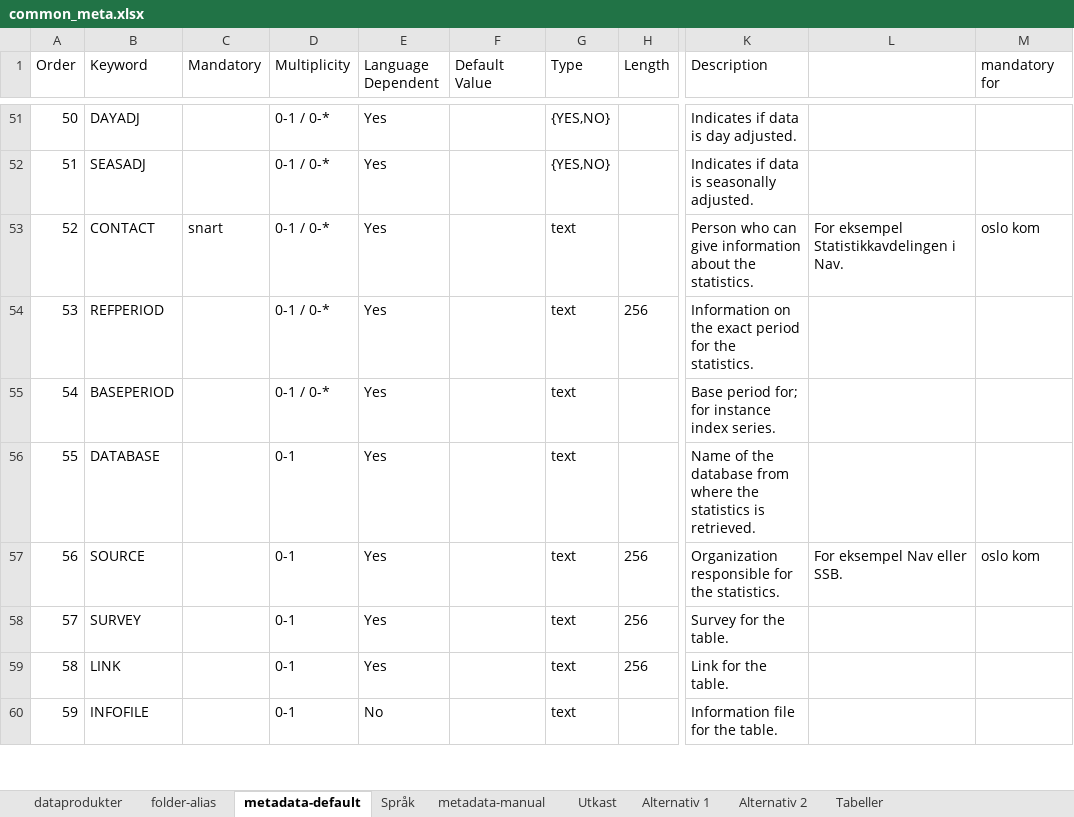
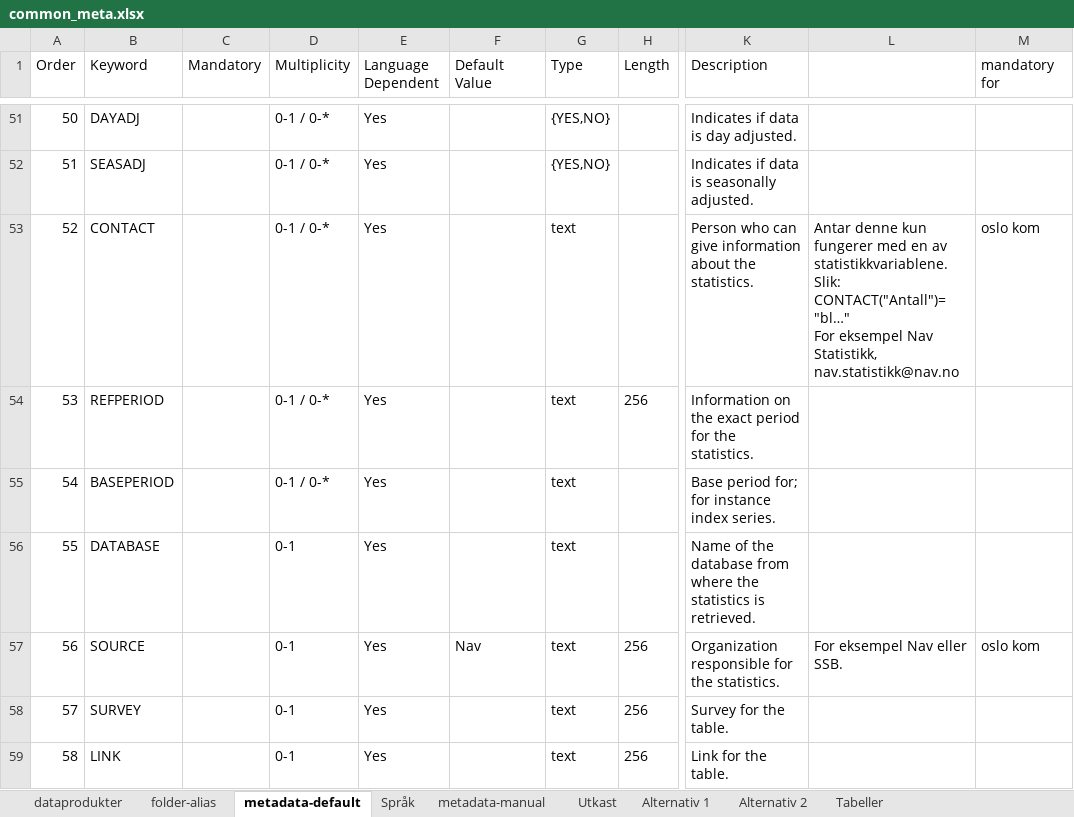
Before and after one commit to navikt/pxPyFactory, an Excel workbook: input/common_meta.xlsx, sheet metadata-default, drawn as a sheet; only a part is shown, gaps mark what is left out; the shorter side is filled out with more unchanged rows; values as stored, in another font and other column widths than the file's, no borders; conditional formats not drawn; ↵ is a line break in a cell; the diff covers the shown part only; the diff names each change by its address in the sheet, - before the commit and + after, or states it on an @@ line.

Commit message:
added functionality for TIMEVAL (visning og filtrering), CONTACT (input og behandling av kontaktinformasjon for god visning), test setup and sys parameters, plus minor fixes..

```diff
--- a/input/common_meta.xlsx (sheet metadata-default)
+++ b/input/common_meta.xlsx (sheet metadata-default)
@@ column A (Order) renumbered between rows 29 and 71 @@
-C53 (Mandatory): snart
+C53 (Mandatory): (empty)
-L53: For eksempel Statistikkavdelingen i Nav.
+L53: Antar denne kun fungerer med en av statistikkvariablene. Slik: CONTACT("Antall")="bl…" ↵ For eksempel Nav Statistikk, nav.statistikk@nav.no
-F57 (Default Value): (empty)
+F57 (Default Value): Nav
```
Also changed, not shown: 1 added row and 1 moved row elsewhere in this sheet, sheet dataprodukter, sheet folder-alias, sheet metadata-manual, 4 other files.
